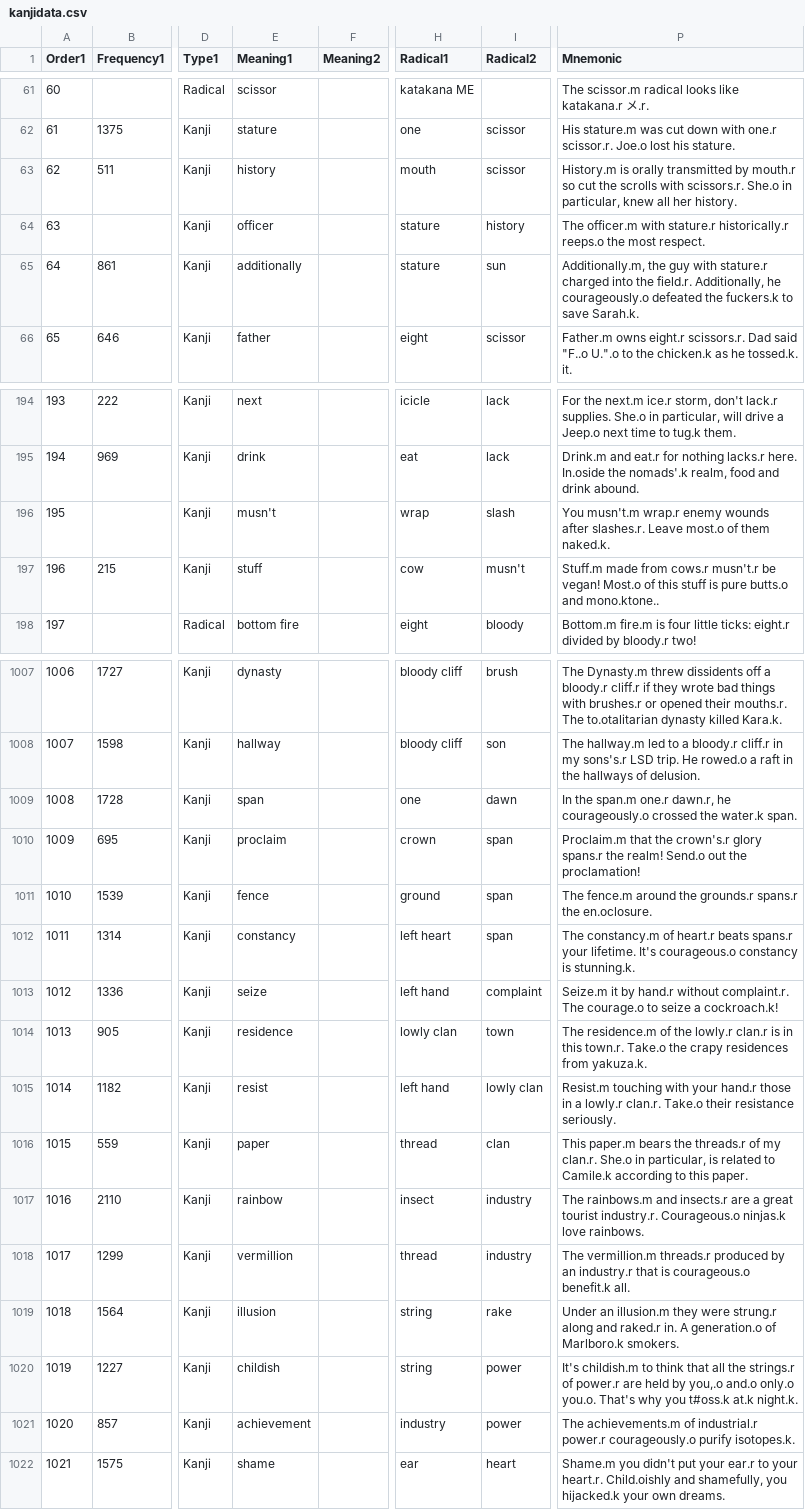
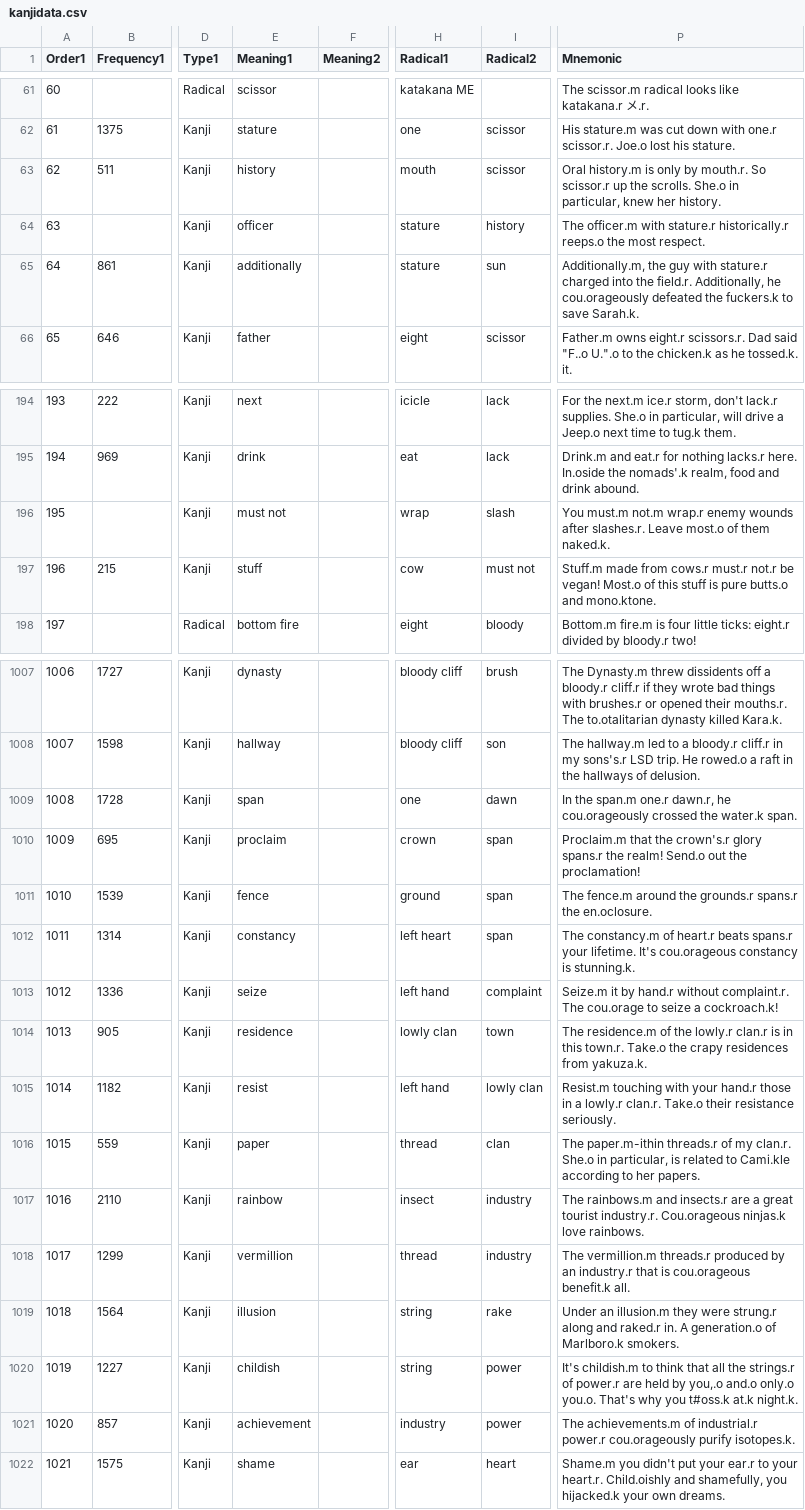
Before and after one commit to acrainier1/microblog, a CSV file: kanjidata.csv, drawn as a sheet; only a part is shown, gaps mark what is left out; the diff covers the shown part only; the diff names each change by its address in the sheet, - before the commit and + after, or states it on an @@ line.

```diff
--- a/kanjidata.csv
+++ b/kanjidata.csv
-P63 (Mnemonic): History.m is orally transmitted by mouth.r so cut the scrolls with scissors.r. She.o in particular, knew all her history.
+P63 (Mnemonic): Oral history.m is only by mouth.r. So scissor.r up the scrolls. She.o in particular, knew her history.
-P65 (Mnemonic): …Additionally, he courageously.o defeated the…
+P65 (Mnemonic): …Additionally, he cou.orageously defeated the…
-E196 (Meaning1): musn't
+E196 (Meaning1): must not
-P196 (Mnemonic): You musn't.m wrap.r enemy…
+P196 (Mnemonic): You must.m not.m wrap.r enemy…
-I197 (Radical2): musn't
+I197 (Radical2): must not
-P197 (Mnemonic): …from cows.r musn't.r be vegan! Most.o of this stuff is pure butts.o and mono.ktone..
+P197 (Mnemonic): …from cows.r must.r not.r be vegan! Most.o of this stuff is pure butts.o and mono.ktone.
-P1009 (Mnemonic): …dawn.r, he courageously.o crossed the…
+P1009 (Mnemonic): …dawn.r, he cou.orageously crossed the…
-P1012 (Mnemonic): …lifetime. It's courageous.o constancy is…
+P1012 (Mnemonic): …lifetime. It's cou.orageous constancy is…
-P1013 (Mnemonic): …complaint.r. The courage.o to seize…
+P1013 (Mnemonic): …complaint.r. The cou.orage to seize…
-P1016 (Mnemonic): This paper.m bears the threads.r of my clan.r. She.o in particular, is related to Camile.k according to this paper.
+P1016 (Mnemonic): The paper.m-ithin threads.r of my clan.r. She.o in particular, is related to Cami.kle according to her papers.
-P1017 (Mnemonic): …tourist industry.r. Courageous.o ninjas.k love…
+P1017 (Mnemonic): …tourist industry.r. Cou.orageous ninjas.k love…
-P1018 (Mnemonic): …that is courageous.o benefit.k all.
+P1018 (Mnemonic): …that is cou.orageous benefit.k all.
-P1021 (Mnemonic): …industrial.r power.r courageously.o purify isotopes.k.
+P1021 (Mnemonic): …industrial.r power.r cou.orageously purify isotopes.k.
```
Also changed, not shown: 96 edited cells elsewhere in this file, 2 other files.
